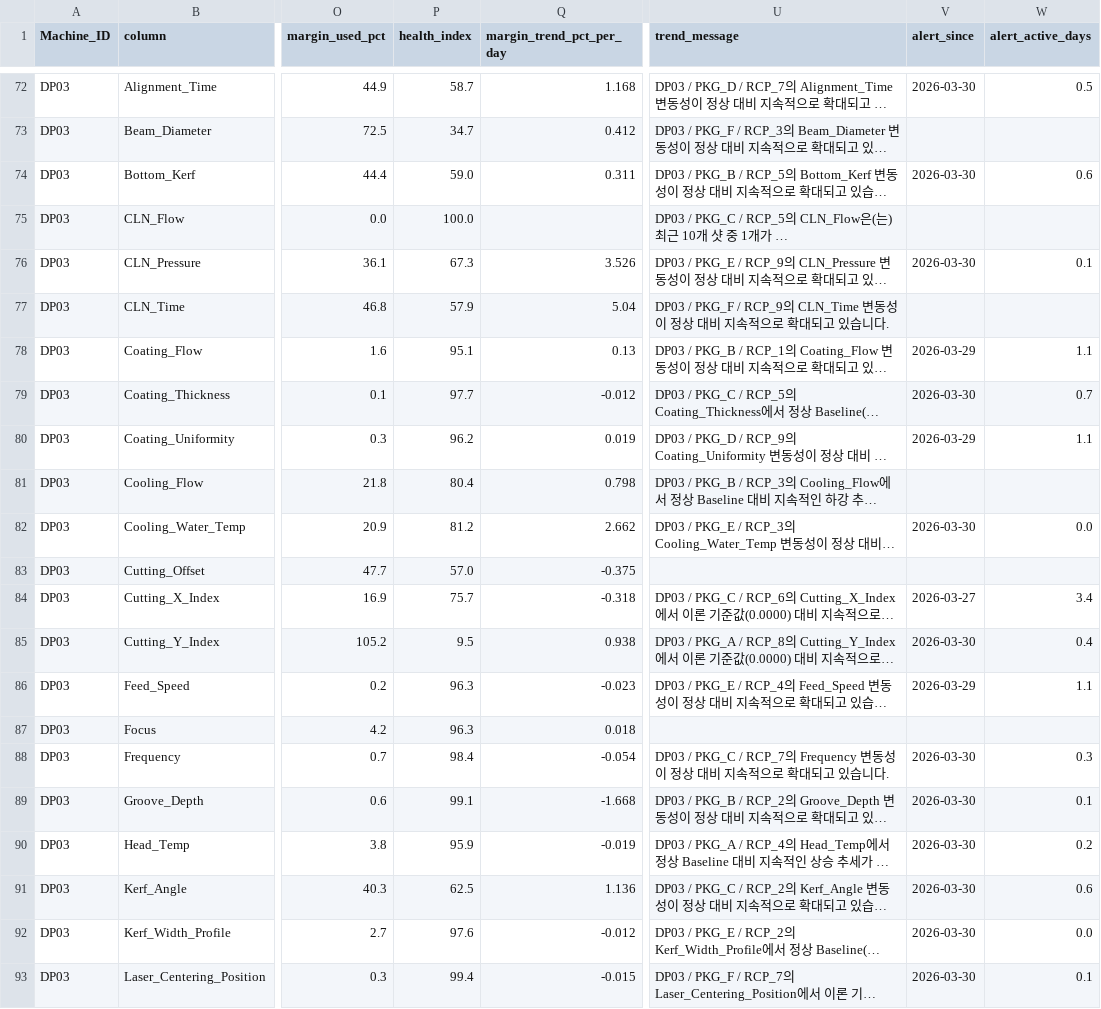
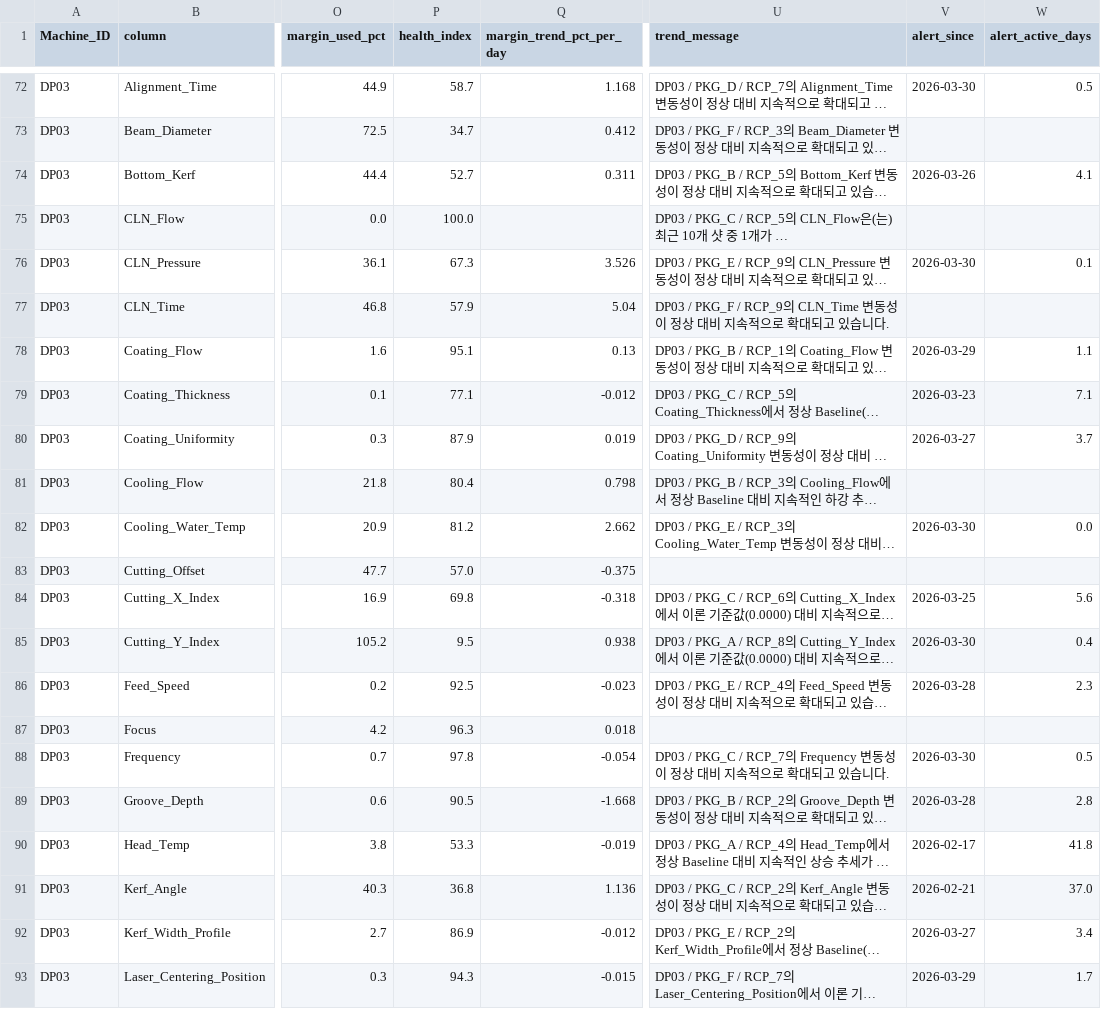
Before and after one commit to Mango-Orange-smoothie/SKSuniC_14th, a CSV file: 26.08.01_Goal5_HealthIndex_Dashboard_김시우/01_level_trend_by_machine_column.csv, drawn as a sheet; only a part is shown, gaps mark what is left out; long unchanged cells end in …; the diff covers the shown part only; the diff names each change by its address in the sheet, - before the commit and + after, or states it on an @@ line.

```diff
--- a/26.08.01_Goal5_HealthIndex_Dashboard_김시우/01_level_trend_by_machine_column.csv
+++ b/26.08.01_Goal5_HealthIndex_Dashboard_김시우/01_level_trend_by_machine_column.csv
-P74 (health_index): 59.0
+P74 (health_index): 52.7
-V74 (alert_since): 2026-03-30
+V74 (alert_since): 2026-03-26
-W74 (alert_active_days): 0.6
+W74 (alert_active_days): 4.1
-P79 (health_index): 97.7
+P79 (health_index): 77.1
-V79 (alert_since): 2026-03-30
+V79 (alert_since): 2026-03-23
-W79 (alert_active_days): 0.7
+W79 (alert_active_days): 7.1
-P80 (health_index): 96.2
+P80 (health_index): 87.9
-V80 (alert_since): 2026-03-29
+V80 (alert_since): 2026-03-27
-W80 (alert_active_days): 1.1
+W80 (alert_active_days): 3.7
-P84 (health_index): 75.7
+P84 (health_index): 69.8
-V84 (alert_since): 2026-03-27
+V84 (alert_since): 2026-03-25
-W84 (alert_active_days): 3.4
+W84 (alert_active_days): 5.6
-P86 (health_index): 96.3
+P86 (health_index): 92.5
-V86 (alert_since): 2026-03-29
+V86 (alert_since): 2026-03-28
-W86 (alert_active_days): 1.1
+W86 (alert_active_days): 2.3
-P88 (health_index): 98.4
+P88 (health_index): 97.8
-W88 (alert_active_days): 0.3
+W88 (alert_active_days): 0.5
-P89 (health_index): 99.1
+P89 (health_index): 90.5
-V89 (alert_since): 2026-03-30
+V89 (alert_since): 2026-03-28
-W89 (alert_active_days): 0.1
+W89 (alert_active_days): 2.8
-P90 (health_index): 95.9
+P90 (health_index): 53.3
-V90 (alert_since): 2026-03-30
+V90 (alert_since): 2026-02-17
-W90 (alert_active_days): 0.2
+W90 (alert_active_days): 41.8
-P91 (health_index): 62.5
+P91 (health_index): 36.8
-V91 (alert_since): 2026-03-30
+V91 (alert_since): 2026-02-21
-W91 (alert_active_days): 0.6
+W91 (alert_active_days): 37.0
-P92 (health_index): 97.6
+P92 (health_index): 86.9
-V92 (alert_since): 2026-03-30
+V92 (alert_since): 2026-03-27
-W92 (alert_active_days): 0.0
+W92 (alert_active_days): 3.4
-P93 (health_index): 99.4
+P93 (health_index): 94.3
-V93 (alert_since): 2026-03-30
+V93 (alert_since): 2026-03-29
-W93 (alert_active_days): 0.1
+W93 (alert_active_days): 1.7
```
Also changed, not shown: 92 edited cells elsewhere in this file, 26.08.01_Goal5_HealthIndex_Dashboard_김시우/02_health_index_by_defect.csv, 26.08.01_Goal5_HealthIndex_Dashboard_김시우/03_health_index_by_machine.csv, 2 other files.
